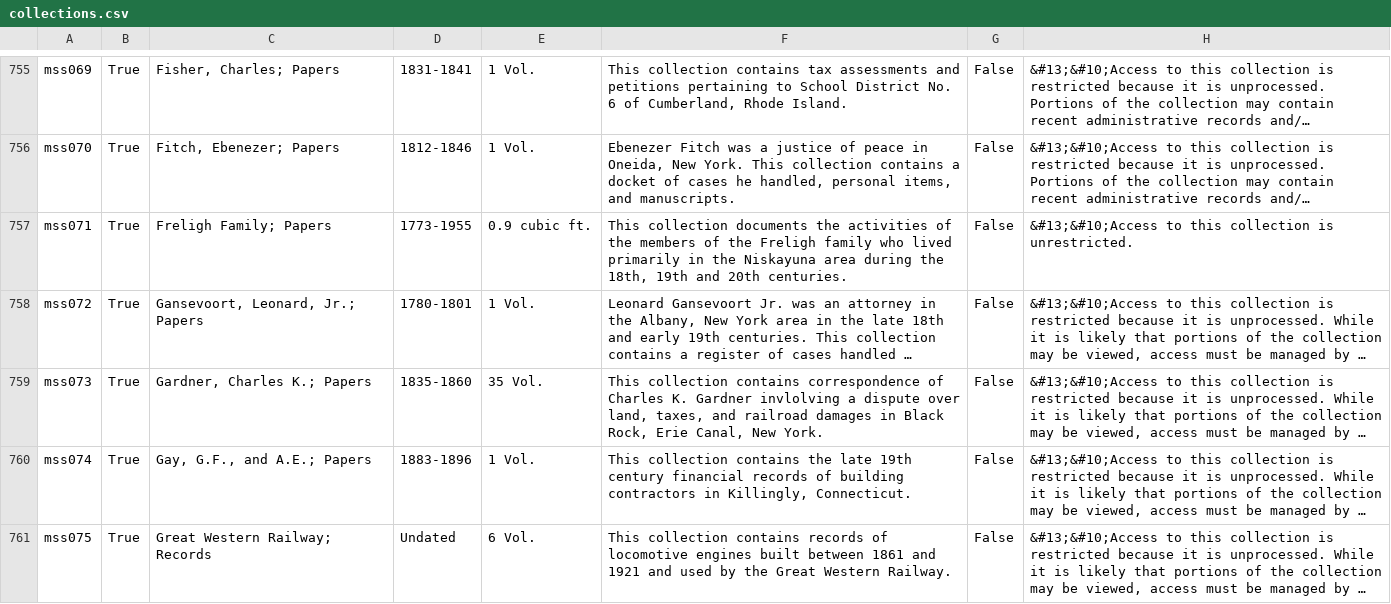
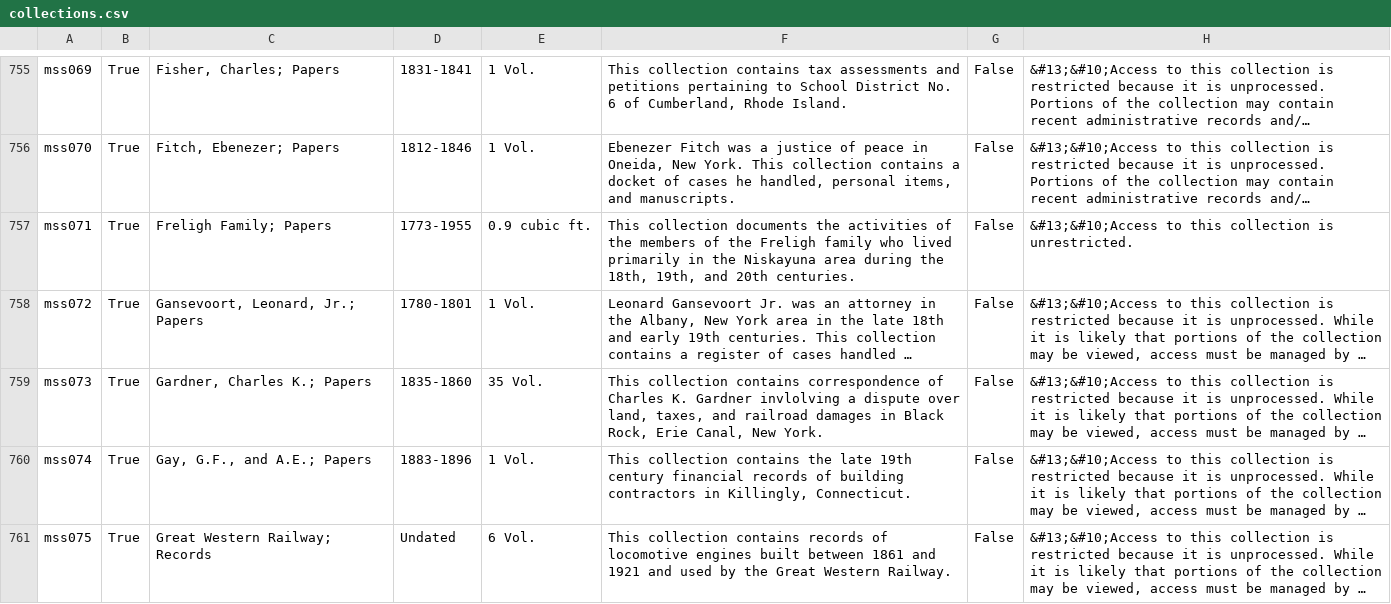
Before and after one commit to UAlbanyArchives/collections, a CSV file: staticData/collections.csv, drawn as a sheet; only a part is shown, gaps mark what is left out; long unchanged cells end in …; the diff names each change by its address in the sheet, - before the commit and + after, or states it on an @@ line.

Commit message:
modified collections exported from ArchivesSpace

```diff
--- a/staticData/collections.csv
+++ b/staticData/collections.csv
-F757: …the 18th, 19th and 20th…
+F757: …the 18th, 19th, and 20th…
```
Also changed, not shown: 1 other file.
